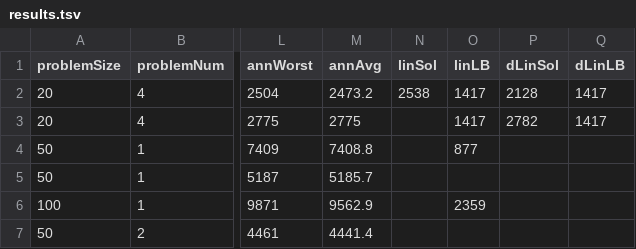
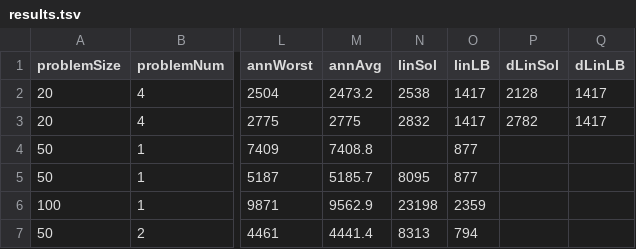
Before and after one commit to yad439/warejl, a TSV file: exp/results.tsv, drawn as a sheet; only a part is shown, gaps mark what is left out; the diff names each change by its address in the sheet, - before the commit and + after, or states it on an @@ line.

```diff
--- a/exp/results.tsv
+++ b/exp/results.tsv
-N3 (linSol): (empty)
+N3 (linSol): 2832
-N5 (linSol): (empty)
+N5 (linSol): 8095
-O5 (linLB): (empty)
+O5 (linLB): 877
-N6 (linSol): (empty)
+N6 (linSol): 23198
-N7 (linSol): (empty)
+N7 (linSol): 8313
-O7 (linLB): (empty)
+O7 (linLB): 794
```
Also changed, not shown: 1 other file.
